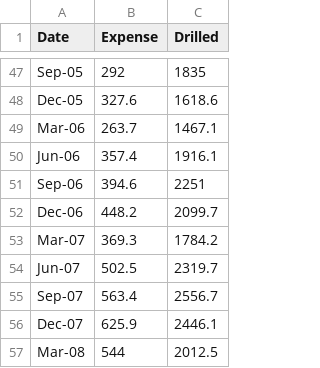
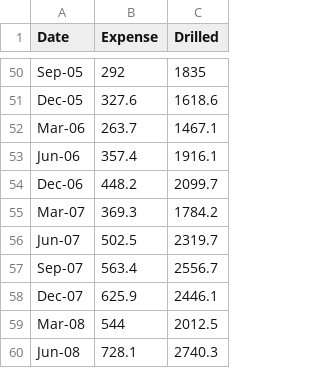
Before and after one commit to JunThye0206/Data-Visualisation-2, a CSV file: Data/drilling.csv, drawn as a sheet; only a part is shown, gaps mark what is left out; the shorter side is filled out with more unchanged rows; the diff covers the shown part only.

Commit message:
minor changes

```diff
--- a/Data/drilling.csv
+++ b/Data/drilling.csv
@@ -50,3 +53,2 @@ Mar-06,263.7,1467.1
 Jun-06,357.4,1916.1
-Sep-06,394.6,2251
 Dec-06,448.2,2099.7
```
Also changed, not shown: 20 added rows and 17 removed rows elsewhere in this file.
